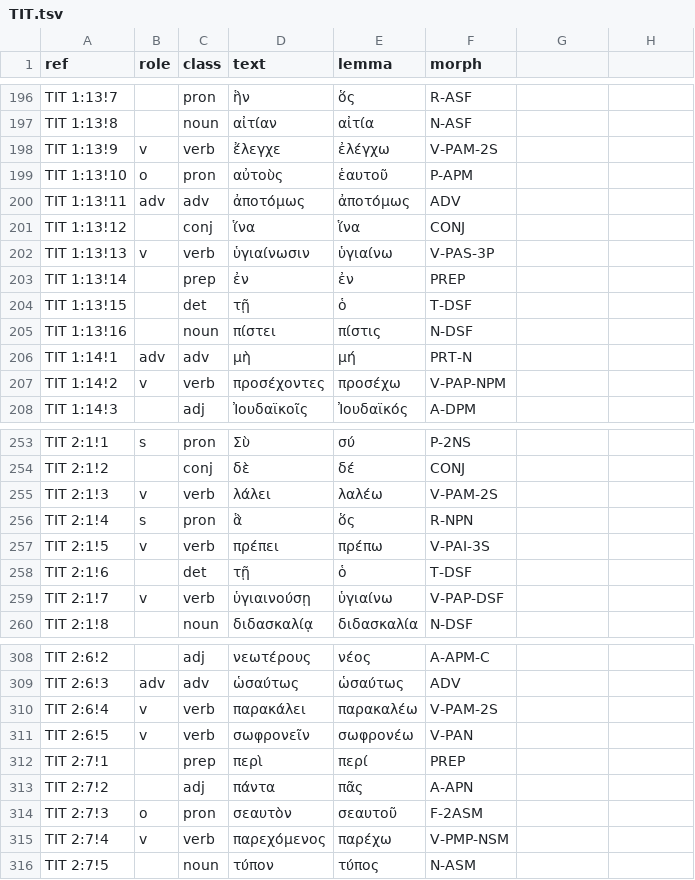
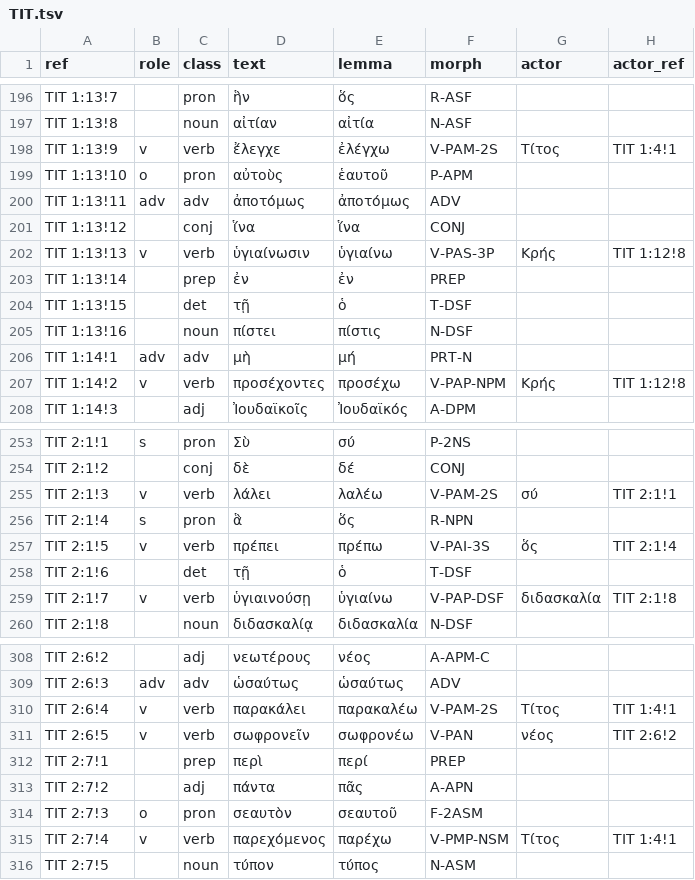
Before and after one commit to testimonyproject/testimony, a TSV file: data/greek/macula-sblgnt/TIT.tsv, drawn as a sheet; only a part is shown, gaps mark what is left out; the diff covers the shown part only.

```diff
--- a/data/greek/macula-sblgnt/TIT.tsv
+++ b/data/greek/macula-sblgnt/TIT.tsv
@@ -1 +1 @@
-ref	role	class	text	lemma	morph
+ref	role	class	text	lemma	morph	actor	actor_ref
@@ -198 +198 @@ TIT 1:13!8		noun	αἰτίαν	αἰτία	N-ASF
-TIT 1:13!9	v	verb	ἔλεγχε	ἐλέγχω	V-PAM-2S
+TIT 1:13!9	v	verb	ἔλεγχε	ἐλέγχω	V-PAM-2S	Τίτος	TIT 1:4!1
@@ -202 +202 @@ TIT 1:13!12		conj	ἵνα	ἵνα	CONJ
-TIT 1:13!13	v	verb	ὑγιαίνωσιν	ὑγιαίνω	V-PAS-3P
+TIT 1:13!13	v	verb	ὑγιαίνωσιν	ὑγιαίνω	V-PAS-3P	Κρής	TIT 1:12!8
@@ -207 +207 @@ TIT 1:14!1	adv	adv	μὴ	μή	PRT-N
-TIT 1:14!2	v	verb	προσέχοντες	προσέχω	V-PAP-NPM
+TIT 1:14!2	v	verb	προσέχοντες	προσέχω	V-PAP-NPM	Κρής	TIT 1:12!8
@@ -255 +255 @@ TIT 2:1!2		conj	δὲ	δέ	CONJ
-TIT 2:1!3	v	verb	λάλει	λαλέω	V-PAM-2S
+TIT 2:1!3	v	verb	λάλει	λαλέω	V-PAM-2S	σύ	TIT 2:1!1
@@ -257 +257 @@ TIT 2:1!4	s	pron	ἃ	ὅς	R-NPN
-TIT 2:1!5	v	verb	πρέπει	πρέπω	V-PAI-3S
+TIT 2:1!5	v	verb	πρέπει	πρέπω	V-PAI-3S	ὅς	TIT 2:1!4
@@ -259 +259 @@ TIT 2:1!6		det	τῇ	ὁ	T-DSF
-TIT 2:1!7	v	verb	ὑγιαινούσῃ	ὑγιαίνω	V-PAP-DSF
+TIT 2:1!7	v	verb	ὑγιαινούσῃ	ὑγιαίνω	V-PAP-DSF	διδασκαλία	TIT 2:1!8
@@ -310,2 +310,2 @@ TIT 2:6!3	adv	adv	ὡσαύτως	ὡσαύτως	ADV
-TIT 2:6!4	v	verb	παρακάλει	παρακαλέω	V-PAM-2S
-TIT 2:6!5	v	verb	σωφρονεῖν	σωφρονέω	V-PAN
+TIT 2:6!4	v	verb	παρακάλει	παρακαλέω	V-PAM-2S	Τίτος	TIT 1:4!1
+TIT 2:6!5	v	verb	σωφρονεῖν	σωφρονέω	V-PAN	νέος	TIT 2:6!2
@@ -315 +315 @@ TIT 2:7!3	o	pron	σεαυτὸν	σεαυτοῦ	F-2ASM
-TIT 2:7!4	v	verb	παρεχόμενος	παρέχω	V-PMP-NSM
+TIT 2:7!4	v	verb	παρεχόμενος	παρέχω	V-PMP-NSM	Τίτος	TIT 1:4!1
```
Also changed, not shown: 126 edited cells elsewhere in this file, data/greek/macula-sblgnt/2TH.tsv, 36 other files.
